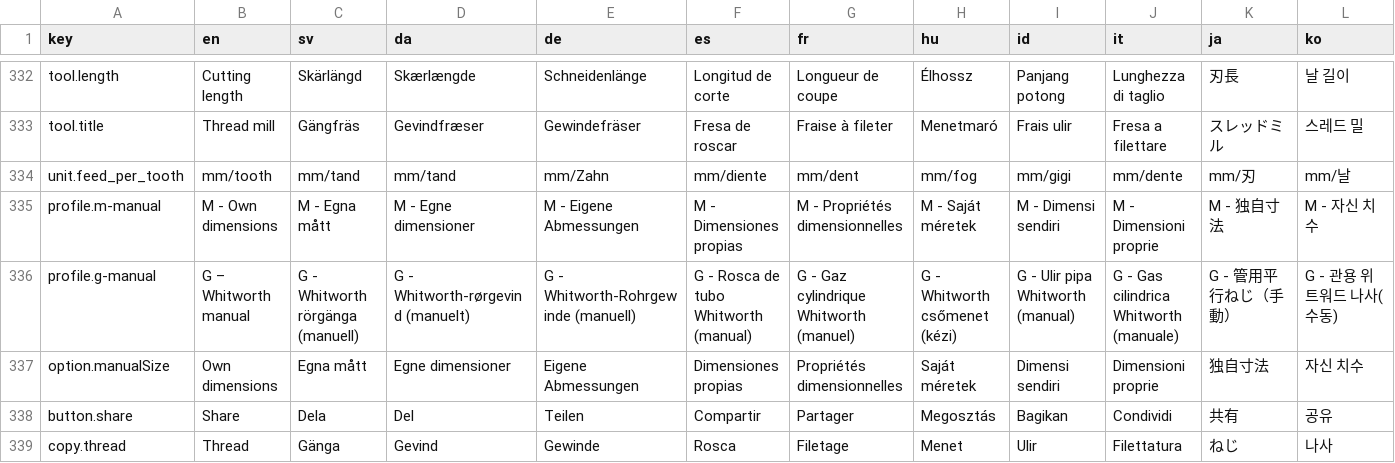
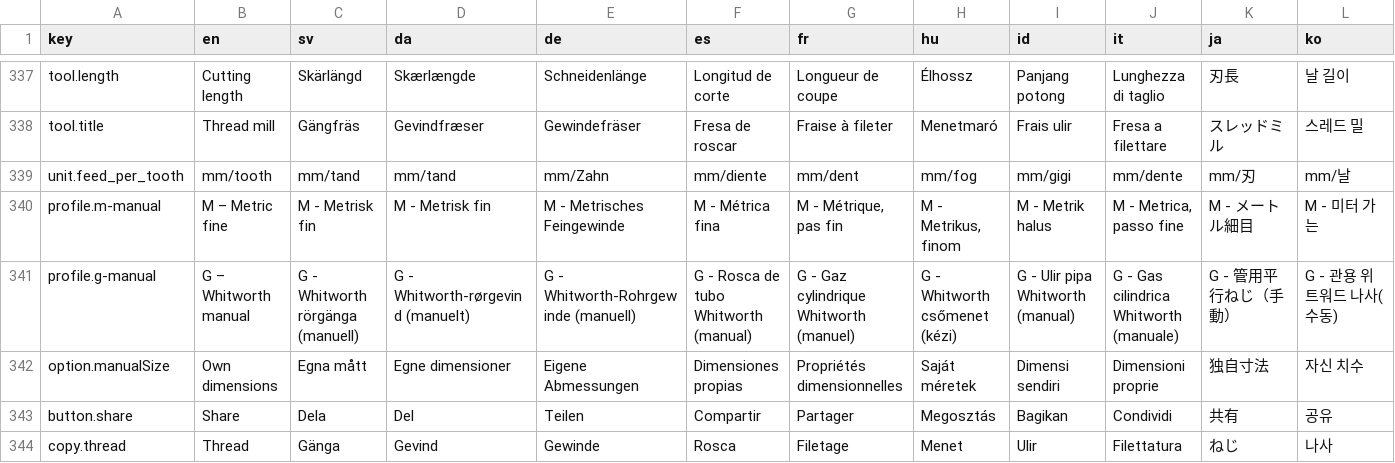
Before and after one commit to SmiCut/smiprog, a CSV file: apps/web/i18n/translations.csv, drawn as a sheet; only a part is shown, gaps mark what is left out; addresses are those after the commit; the diff covers the shown part only; the diff names each change by its address in the sheet, - before the commit and + after, or states it on an @@ line.

```diff
--- a/apps/web/i18n/translations.csv
+++ b/apps/web/i18n/translations.csv
-B340 (en): M - Own dimensions
+B340 (en): M – Metric fine
-C340 (sv): M - Egna mått
+C340 (sv): M - Metrisk fin
-D340 (da): M - Egne dimensioner
+D340 (da): M - Metrisk fin
-E340 (de): M - Eigene Abmessungen
+E340 (de): M - Metrisches Feingewinde
-F340 (es): M - Dimensiones propias
+F340 (es): M - Métrica fina
-G340 (fr): M - Propriétés dimensionnelles
+G340 (fr): M - Métrique, pas fin
-H340 (hu): M - Saját méretek
+H340 (hu): M - Metrikus, finom
-I340 (id): M - Dimensi sendiri
+I340 (id): M - Metrik halus
-J340 (it): M - Dimensioni proprie
+J340 (it): M - Metrica, passo fine
-K340 (ja): M - 独自寸法
+K340 (ja): M - メートル細目
-L340 (ko): M - 자신 치수
+L340 (ko): M - 미터 가는
```
Also changed, not shown: 6 added rows, 1 removed row and 37 edited cells elsewhere in this file, 54 other files.
